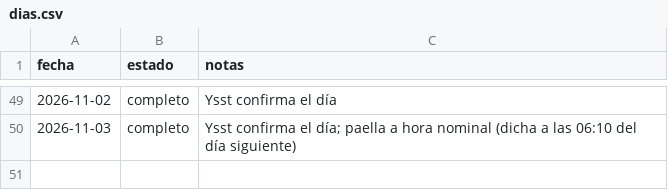
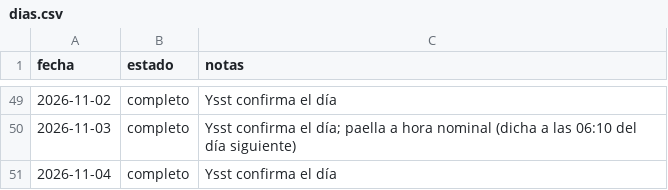
Before and after one commit to DreiSup/salud, a CSV file: datos/dias.csv, drawn as a sheet; only a part is shown, gaps mark what is left out.

```diff
--- a/datos/dias.csv
+++ b/datos/dias.csv
@@ -50 +50,2 @@ fecha,estado,notas
 2026-11-03,completo,Ysst confirma el día; paella a hora nominal (dicha a las 06:10 del día siguiente)
+2026-11-04,completo,Ysst confirma el día
```
